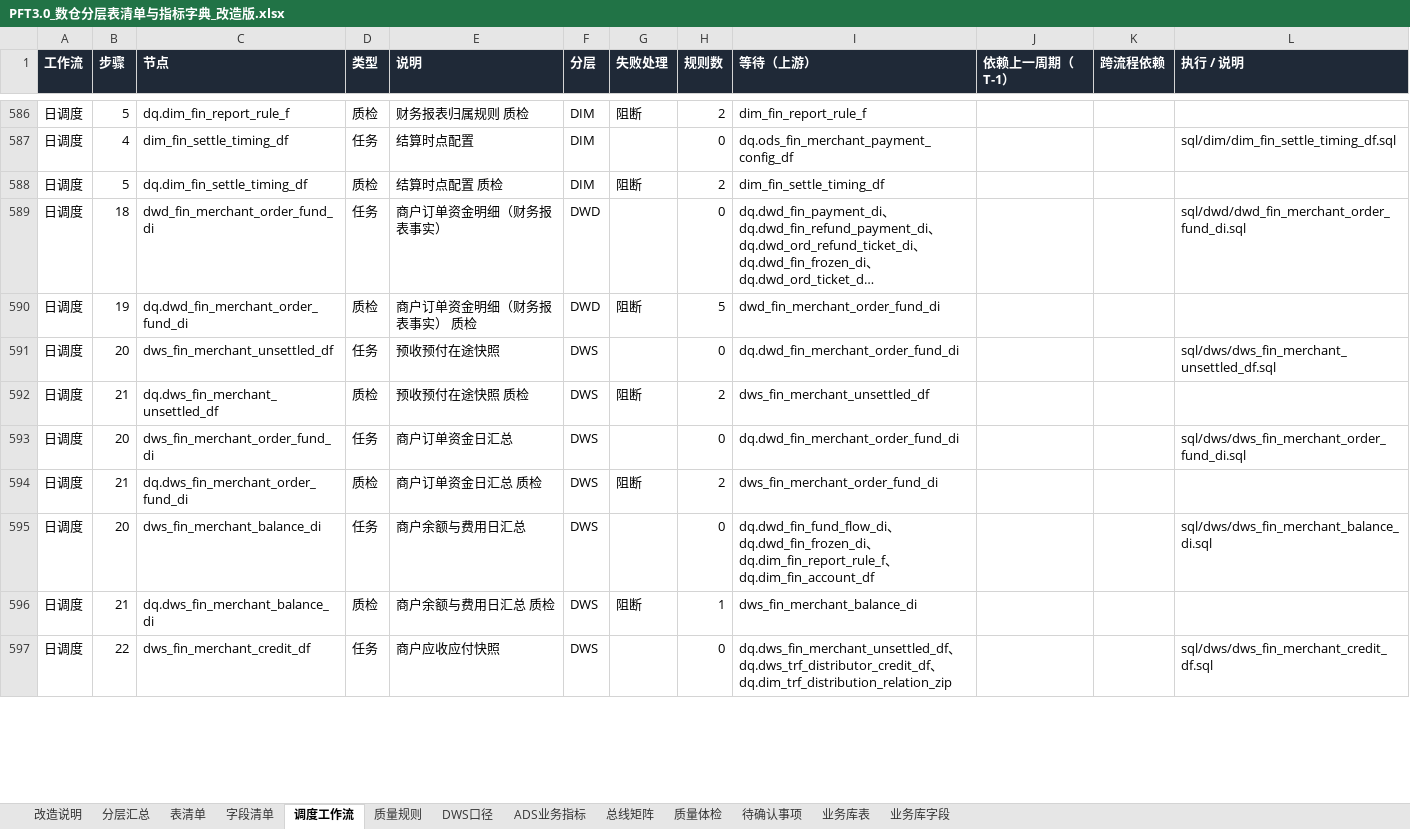
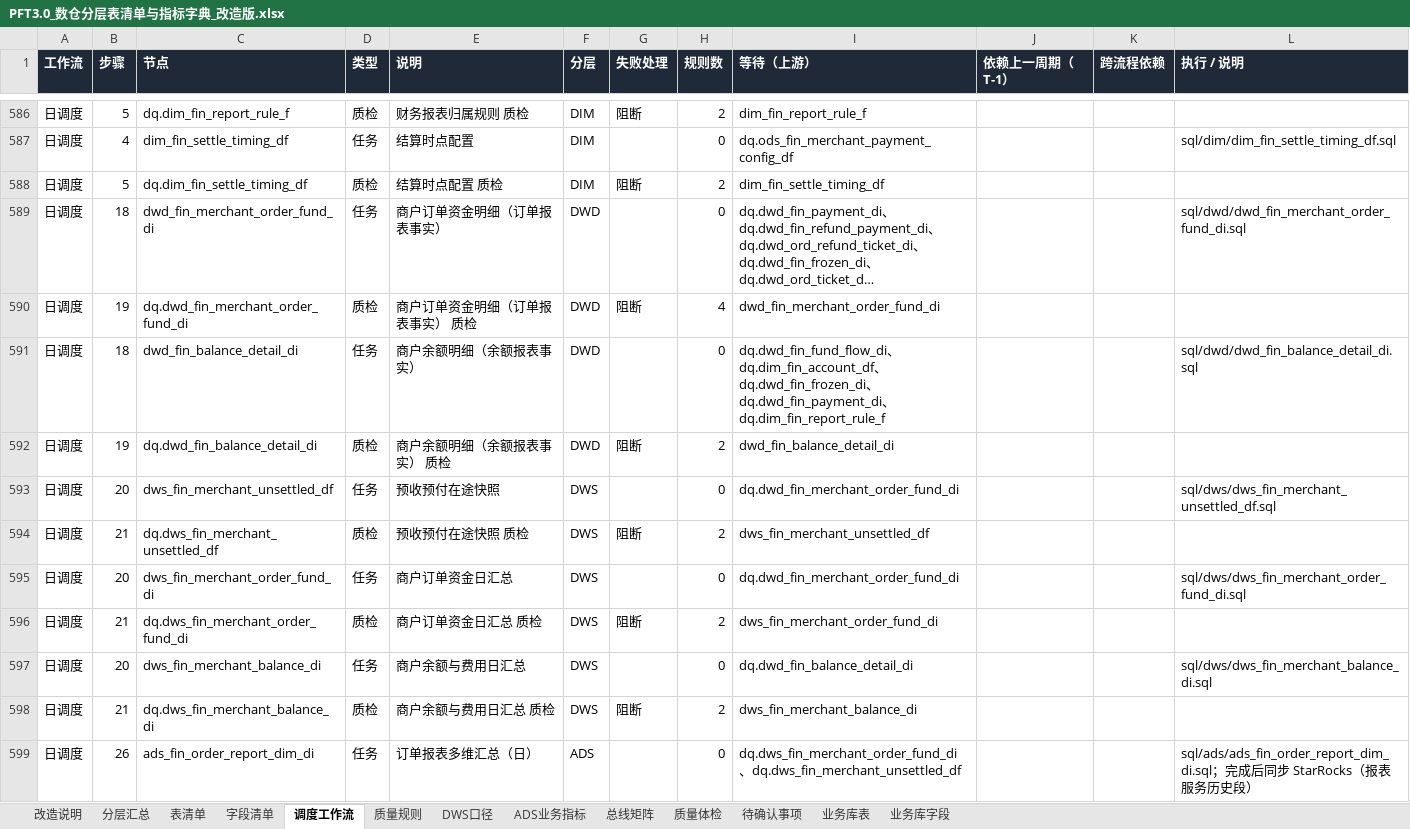
Before and after one commit to keanying/lakehouse, an Excel workbook: dw-dict/dist/PFT3.0_数仓分层表清单与指标字典_改造版.xlsx, sheet 调度工作流, drawn as a sheet; only a part is shown, gaps mark what is left out; long unchanged cells end in …; values as stored, in another font and other column widths than the file's, no borders; removed rows and columns are numbered as before the commit, all else as after; the diff covers the shown part only; the diff names each change by its address in the sheet, - before the commit and + after, or states it on an @@ line.

```diff
--- a/dw-dict/dist/PFT3.0_数仓分层表清单与指标字典_改造版.xlsx (sheet 调度工作流)
+++ b/dw-dict/dist/PFT3.0_数仓分层表清单与指标字典_改造版.xlsx (sheet 调度工作流)
-E589 (说明): 商户订单资金明细（财务报表事实）
+E589 (说明): 商户订单资金明细（订单报表事实）
-E590 (说明): 商户订单资金明细（财务报表事实） 质检
+E590 (说明): 商户订单资金明细（订单报表事实） 质检
-H590 (规则数): 5
+H590 (规则数): 4
+row 591: 日调度 | 18 | dwd_fin_balance_detail_di | 任务 | 商户余额明细（余额报表事实） | DWD |  | 0 | dq.dwd_fin_fund_flow_di、dq.dim_fin_account_df、dq.dwd_fin_frozen_di、dq.dwd_fin_payment_di、dq.dim_fin_report_rule_f |  |  | sql/dwd/dwd_fin_balance_detail_di.sql
+row 592: 日调度 | 19 | dq.dwd_fin_balance_detail_di | 质检 | 商户余额明细（余额报表事实） 质检 | DWD | 阻断 | 2 | dwd_fin_balance_detail_di
-I597 (等待（上游）): dq.dwd_fin_fund_flow_di、dq.dwd_fin_frozen_di、dq.dim_fin_report_rule_f、dq.dim_fin_account_df
+I597 (等待（上游）): dq.dwd_fin_balance_detail_di
-H598 (规则数): 1
+H598 (规则数): 2
-row 597: 日调度 | 22 | dws_fin_merchant_credit_df | 任务 | 商户应收应付快照 | DWS |  | 0 | dq.dws_fin_merchant_unsettled_df、dq.dws_trf_distributor_credit_df、dq.dim_trf_distribution_relation_zip |  |  | sql/dws/dws_fin_merchant_credit_df.sql
+row 599: 日调度 | 26 | ads_fin_order_report_dim_di | 任务 | 订单报表多维汇总（日） | ADS |  | 0 | dq.dws_fin_merchant_order_fund_di、dq.dws_fin_merchant_unsettled_df |  |  | sql/ads/ads_fin_order_report_dim_di.sql；完成后同步 StarRocks（报表服务历史段）
```
Also changed, not shown: 11 added rows and 29 edited cells elsewhere in this sheet, sheet 字段清单, sheet ADS业务指标, sheet 质量规则, sheet 表清单, sheet DWS口径, sheet 待确认事项, 4 more sheets, 25 other files.
